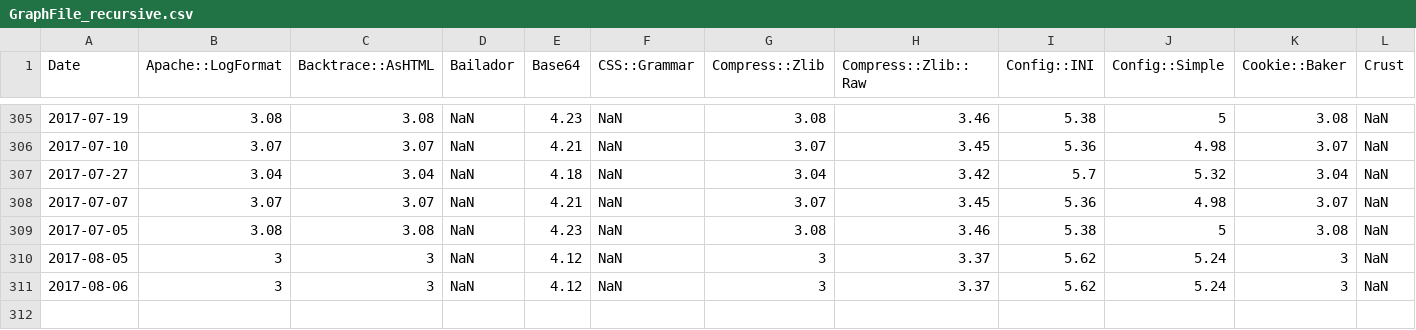
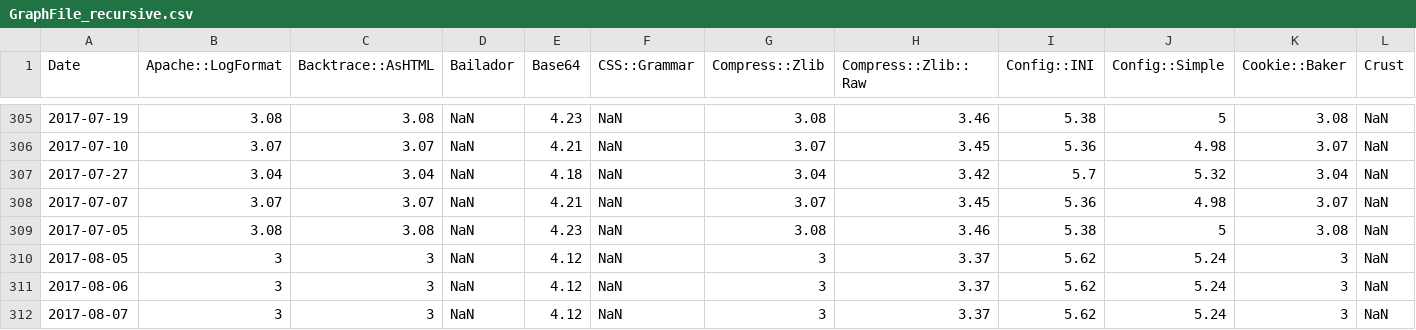
Before and after one commit to finanalyst/ModuleCitation, a CSV file: GraphFile_recursive.csv, drawn as a sheet; only a part is shown, gaps mark what is left out; rows hold the shown columns only; the diff names each change by its address in the sheet, - before the commit and + after, or states it on an @@ line.

```diff
--- a/GraphFile_recursive.csv
+++ b/GraphFile_recursive.csv
+row 312: 2017-08-07 | 3 | 3 | NaN | 4.12 | NaN | 3 | 3.37 | 5.62 | 5.24 | 3 | NaN
```
Also changed, not shown: GraphFile_AllModules.csv, GraphFile_simple.csv, 1 other file.
